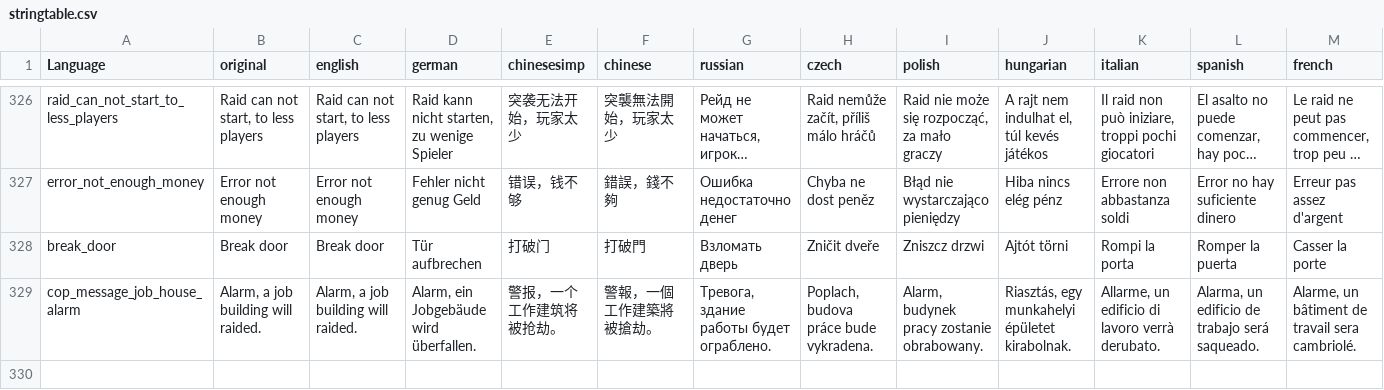
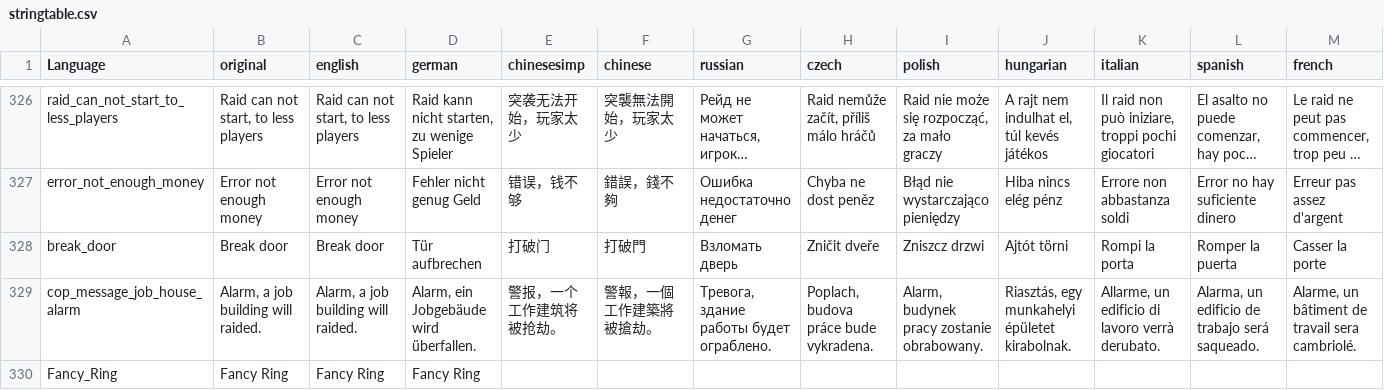
Before and after one commit to ihr-it-projekt/DayZLife, a CSV file: DayZLifeClient/stringtable.csv, drawn as a sheet; only a part is shown, gaps mark what is left out; long unchanged cells end in …; rows hold the shown columns only; the diff names each change by its address in the sheet, - before the commit and + after, or states it on an @@ line.

Commit message:
update - add ring

```diff
--- a/DayZLifeClient/stringtable.csv
+++ b/DayZLifeClient/stringtable.csv
+row 330: Fancy_Ring | Fancy Ring | Fancy Ring | Fancy Ring
```
Also changed, not shown: 12 other files.
